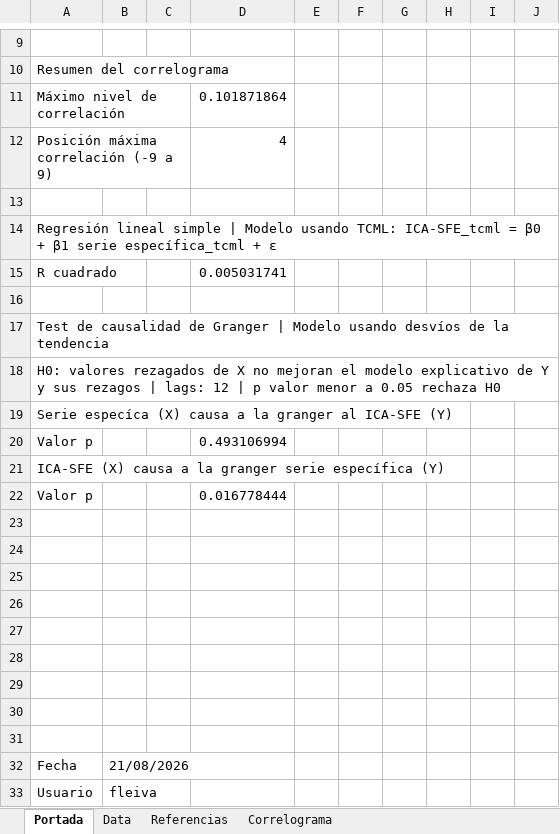
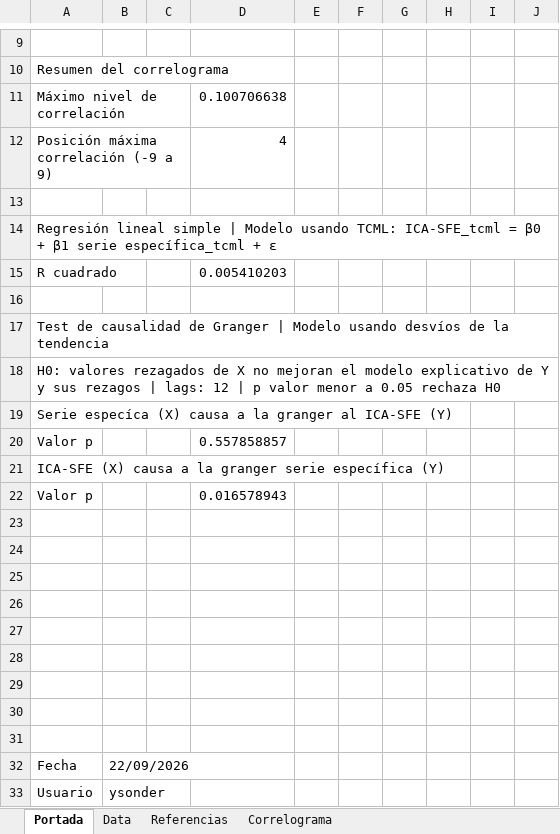
Before and after one commit to CES-BCSF/CicSFE_GitHub, an Excel workbook: indicadores/SFE-GIRA_out.xlsx, sheet Portada, drawn as a sheet; only a part is shown, gaps mark what is left out; values as stored, in another font and other column widths than the file's, no borders; the diff names each change by its address in the sheet, - before the commit and + after, or states it on an @@ line.

```diff
--- a/indicadores/SFE-GIRA_out.xlsx (sheet Portada)
+++ b/indicadores/SFE-GIRA_out.xlsx (sheet Portada)
-D11: 0.101871864
+D11: 0.100706638
-D15: 0.005031741
+D15: 0.005410203
-D20: 0.493106994
+D20: 0.557858857
-D22: 0.016778444
+D22: 0.016578943
-B32: 21/08/2026
+B32: 22/09/2026
-B33: fleiva
+B33: ysonder
```
Also changed, not shown: sheet Data, sheet Correlograma, 2 other files.
